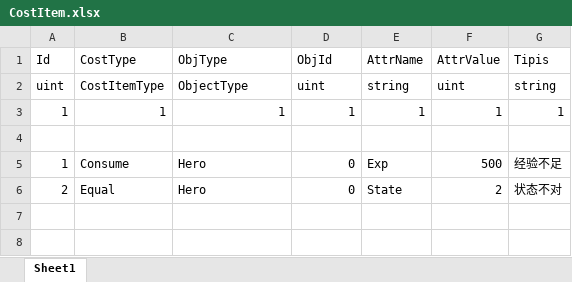
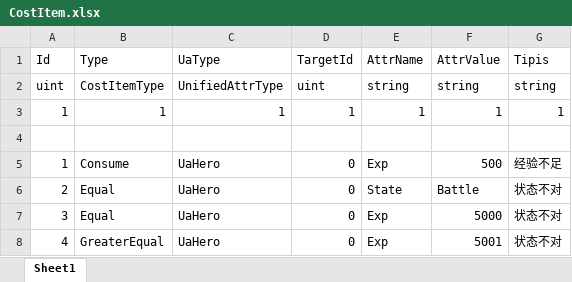
Before and after one commit to ffStory/gitDoc, an Excel workbook: Game/Resource/Table/CostItem.xlsx, sheet Sheet1, drawn as a sheet; values as stored, in another font and other column widths than the file's, no borders; the diff names each change by its address in the sheet, - before the commit and + after, or states it on an @@ line.

Commit message:
cost

```diff
--- a/Game/Resource/Table/CostItem.xlsx (sheet Sheet1)
+++ b/Game/Resource/Table/CostItem.xlsx (sheet Sheet1)
-B1: CostType
+B1: Type
-C1: ObjType
+C1: UaType
-D1: ObjId
+D1: TargetId
-C2 (UaType): ObjectType
+C2 (UaType): UnifiedAttrType
-F2 (AttrValue): uint
+F2 (AttrValue): string
-C5:C6 (UaType): Hero
+C5:C6 (UaType): UaHero
-F6 (AttrValue): 2
+F6 (AttrValue): Battle
+row 7: 3 | Equal | UaHero | 0 | Exp | 5000 | 状态不对
+row 8: 4 | GreaterEqual | UaHero | 0 | Exp | 5001 | 状态不对
```
Also changed, not shown: Game/Resource/Enum/CostItemType.xlsx, 16 other files.
